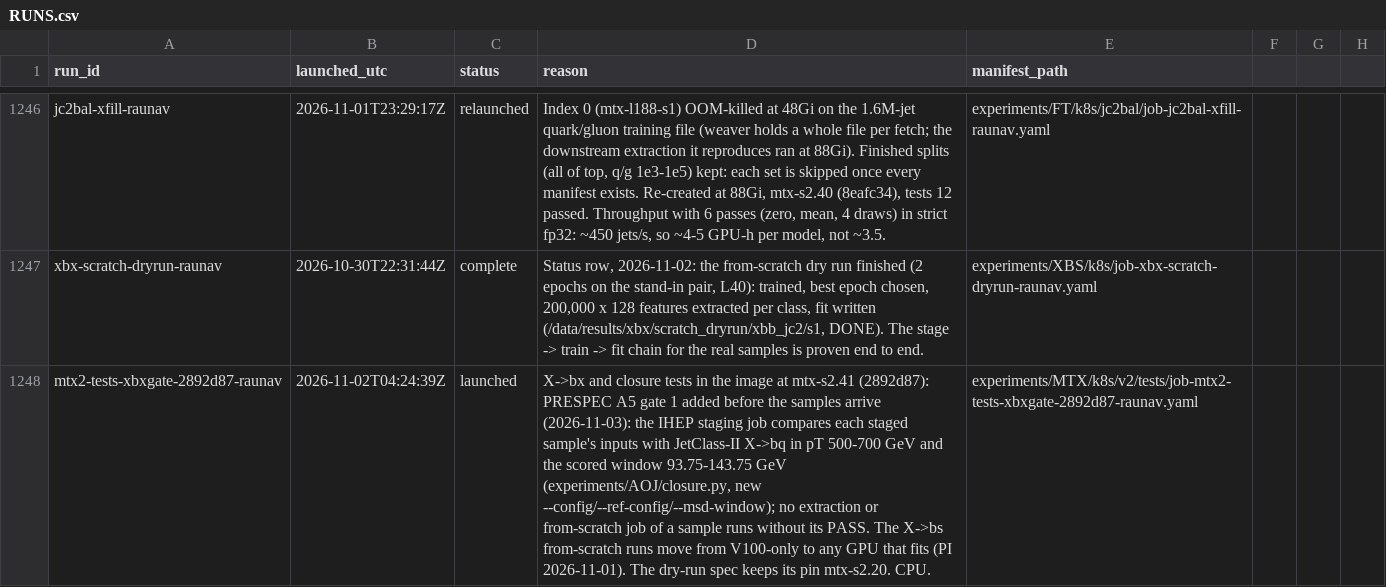
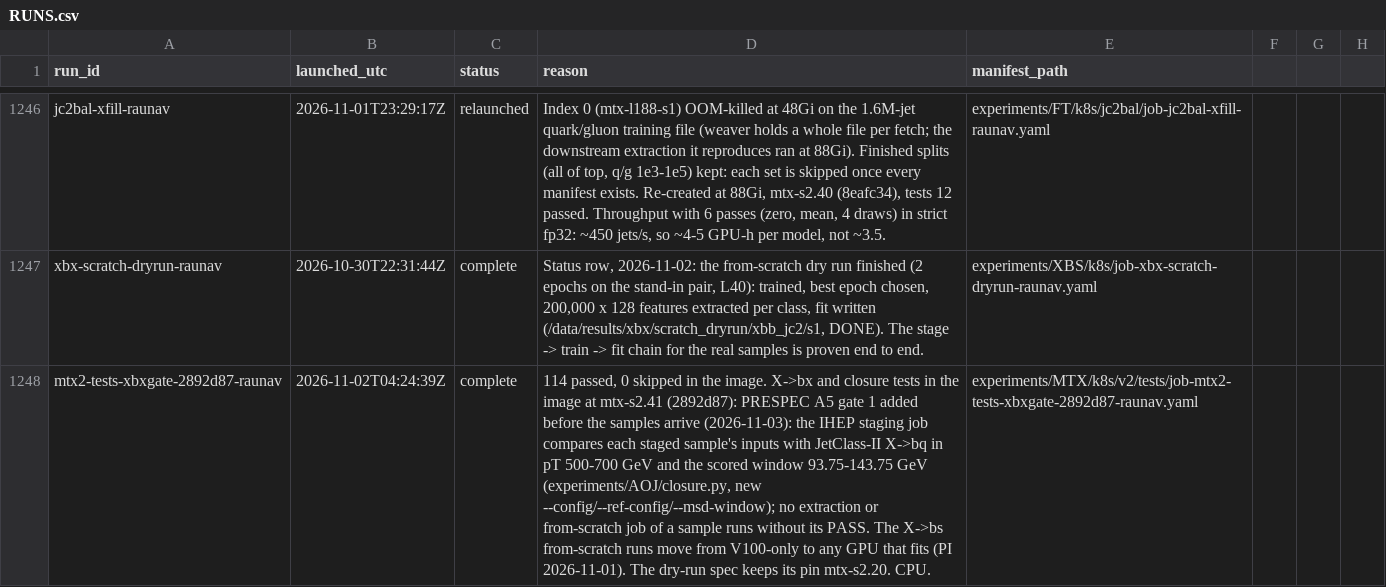
Before and after one commit to raunavm/transferlearningsophon, a CSV file: experiments/RUNS.csv, drawn as a sheet; only a part is shown, gaps mark what is left out; the diff names each change by its address in the sheet, - before the commit and + after, or states it on an @@ line.

Commit message:
ledger row

```diff
--- a/experiments/RUNS.csv
+++ b/experiments/RUNS.csv
-C1248 (status): launched
+C1248 (status): complete
-D1248 (reason): X->bx and…
+D1248 (reason): 114 passed, 0 skipped in the image. X->bx and…
```
